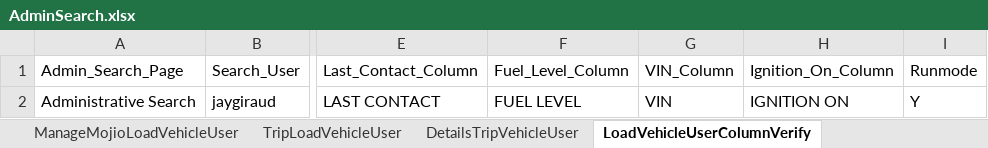
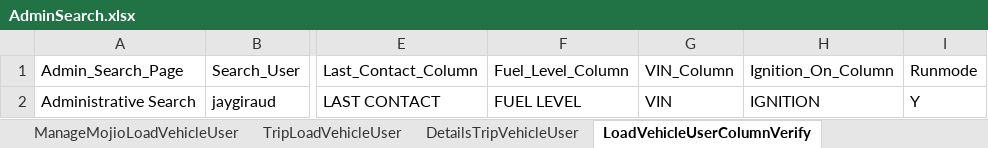
Before and after one commit to vanditj-optimus/MyMojioWebsite, an Excel workbook: MyMojioWebsite/bin/com/mojio/xls/AdminSearch.xlsx, sheet LoadVehicleUserColumnVerify, drawn as a sheet; only a part is shown, gaps mark what is left out; values as stored, in another font and other column widths than the file's, no borders; the diff names each change by its address in the sheet, - before the commit and + after, or states it on an @@ line.

```diff
--- a/MyMojioWebsite/bin/com/mojio/xls/AdminSearch.xlsx (sheet LoadVehicleUserColumnVerify)
+++ b/MyMojioWebsite/bin/com/mojio/xls/AdminSearch.xlsx (sheet LoadVehicleUserColumnVerify)
-H2: IGNITION ON
+H2: IGNITION
```
Also changed, not shown: sheet Test Steps, sheet Test Cases, sheet OwnerColumnVerify, sheet LoadOwnerVehicle, sheet TripVehicleColumnVerify, sheet LoadMojioVehicle, 7 more sheets, other sheet tabs, MyMojioWebsite/bin/com/mojio/xls/Suite.xlsx, MyMojioWebsite/src/com/mojio/xls/AdminSearch.xlsx, 10 other files.
